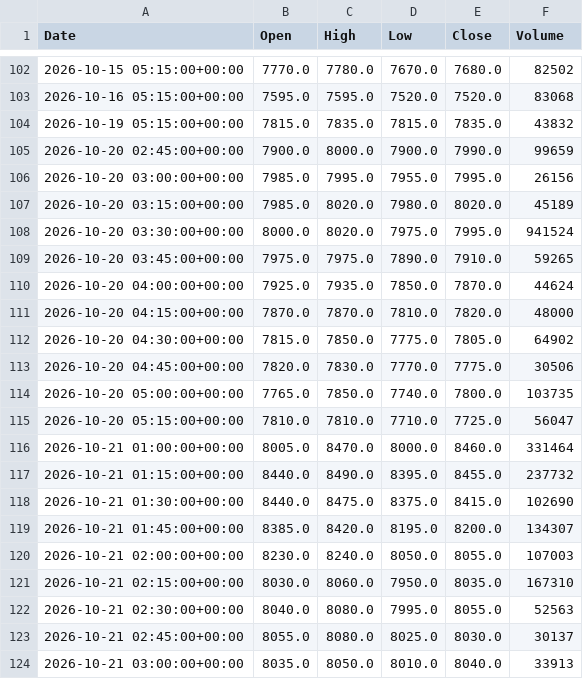
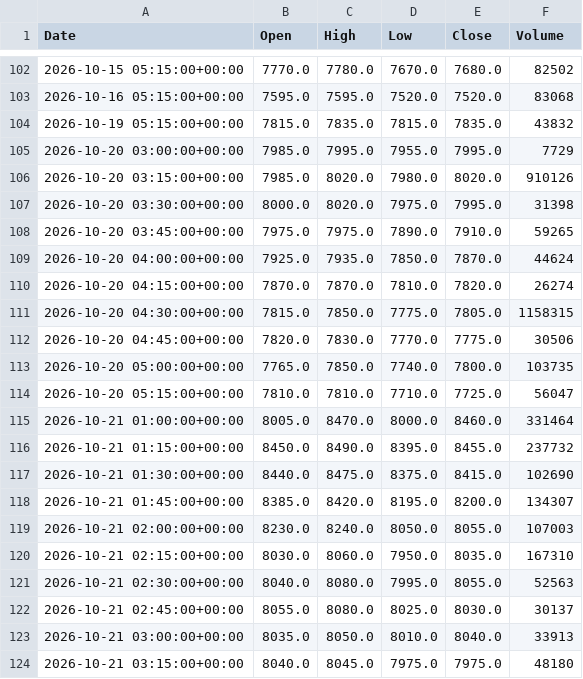
Before and after one commit to ericsutw/basic, a CSV file: data/currency/Creative.csv, drawn as a sheet; only a part is shown, gaps mark what is left out; the shorter side is filled out with more unchanged rows.

```diff
--- a/data/currency/Creative.csv
+++ b/data/currency/Creative.csv
@@ -104,10 +104,9 @@
 2026-10-19 05:15:00+00:00,7815.0,7835.0,7815.0,7835.0,43832
-2026-10-20 02:45:00+00:00,7900.0,8000.0,7900.0,7990.0,99659
-2026-10-20 03:00:00+00:00,7985.0,7995.0,7955.0,7995.0,26156
-2026-10-20 03:15:00+00:00,7985.0,8020.0,7980.0,8020.0,45189
-2026-10-20 03:30:00+00:00,8000.0,8020.0,7975.0,7995.0,941524
+2026-10-20 03:00:00+00:00,7985.0,7995.0,7955.0,7995.0,7729
+2026-10-20 03:15:00+00:00,7985.0,8020.0,7980.0,8020.0,910126
+2026-10-20 03:30:00+00:00,8000.0,8020.0,7975.0,7995.0,31398
 2026-10-20 03:45:00+00:00,7975.0,7975.0,7890.0,7910.0,59265
 2026-10-20 04:00:00+00:00,7925.0,7935.0,7850.0,7870.0,44624
-2026-10-20 04:15:00+00:00,7870.0,7870.0,7810.0,7820.0,48000
-2026-10-20 04:30:00+00:00,7815.0,7850.0,7775.0,7805.0,64902
+2026-10-20 04:15:00+00:00,7870.0,7870.0,7810.0,7820.0,26274
+2026-10-20 04:30:00+00:00,7815.0,7850.0,7775.0,7805.0,1158315
 2026-10-20 04:45:00+00:00,7820.0,7830.0,7770.0,7775.0,30506
@@ -116,3 +115,3 @@
 2026-10-21 01:00:00+00:00,8005.0,8470.0,8000.0,8460.0,331464
-2026-10-21 01:15:00+00:00,8440.0,8490.0,8395.0,8455.0,237732
+2026-10-21 01:15:00+00:00,8450.0,8490.0,8395.0,8455.0,237732
 2026-10-21 01:30:00+00:00,8440.0,8475.0,8375.0,8415.0,102690
```
Also changed, not shown: data/currency/BTC.csv, data/currency/IntlGold.csv, 5 other files.
